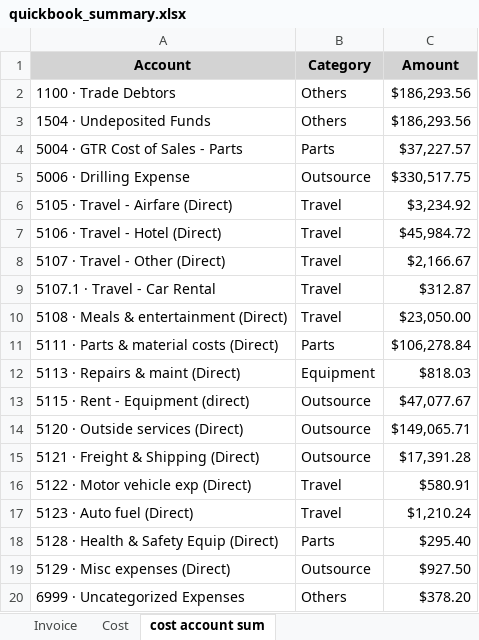
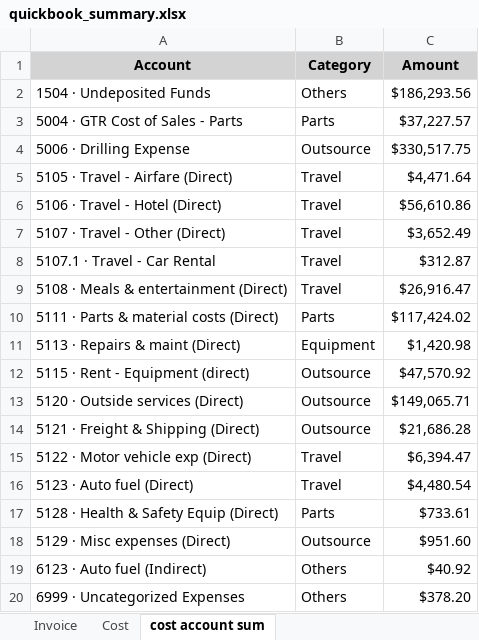
Before and after one commit to xiaosongchen1977/geo-project-tracker-ohio2025, an Excel workbook: quickbook_summary.xlsx, sheet cost account sum, drawn as a sheet; values as stored, in another font and other column widths than the file's, no borders; removed rows and columns are numbered as before the commit, all else as after; the diff names each change by its address in the sheet, - before the commit and + after, or states it on an @@ line.

```diff
--- a/quickbook_summary.xlsx (sheet cost account sum)
+++ b/quickbook_summary.xlsx (sheet cost account sum)
-row 2: 1100 · Trade Debtors | Others | $186,293.56
-C5 (Amount): $3,234.92
+C5 (Amount): $4,471.64
-C6 (Amount): $45,984.72
+C6 (Amount): $56,610.86
-C7 (Amount): $2,166.67
+C7 (Amount): $3,652.49
-C9 (Amount): $23,050.00
+C9 (Amount): $26,916.47
-C10 (Amount): $106,278.84
+C10 (Amount): $117,424.02
-C11 (Amount): $818.03
+C11 (Amount): $1,420.98
-C12 (Amount): $47,077.67
+C12 (Amount): $47,570.92
-C14 (Amount): $17,391.28
+C14 (Amount): $21,686.28
-C15 (Amount): $580.91
+C15 (Amount): $6,394.47
-C16 (Amount): $1,210.24
+C16 (Amount): $4,480.54
-C17 (Amount): $295.40
+C17 (Amount): $733.61
-C18 (Amount): $927.50
+C18 (Amount): $951.60
+row 19: 6123 · Auto fuel (Indirect) | Others | $40.92
```
Also changed, not shown: sheet Cost.
